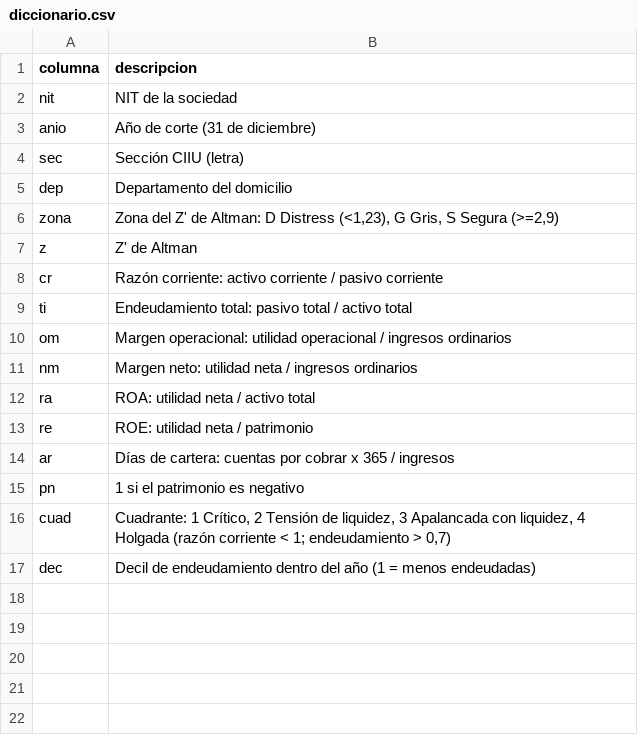
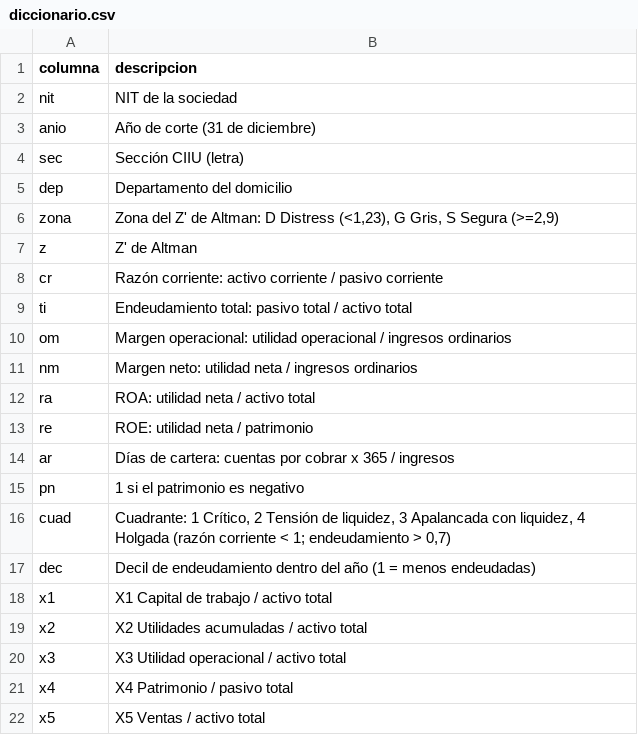
Before and after one commit to stvtaylorvasquez-web/indice-pymes, a CSV file: sitio/datos/diccionario.csv, drawn as a sheet; the diff names each change by its address in the sheet, - before the commit and + after, or states it on an @@ line.

```diff
--- a/sitio/datos/diccionario.csv
+++ b/sitio/datos/diccionario.csv
+row 18: x1 | X1 Capital de trabajo / activo total
+row 19: x2 | X2 Utilidades acumuladas / activo total
+row 20: x3 | X3 Utilidad operacional / activo total
+row 21: x4 | X4 Patrimonio / pasivo total
+row 22: x5 | X5 Ventas / activo total
```
Also changed, not shown: 13 other files.
